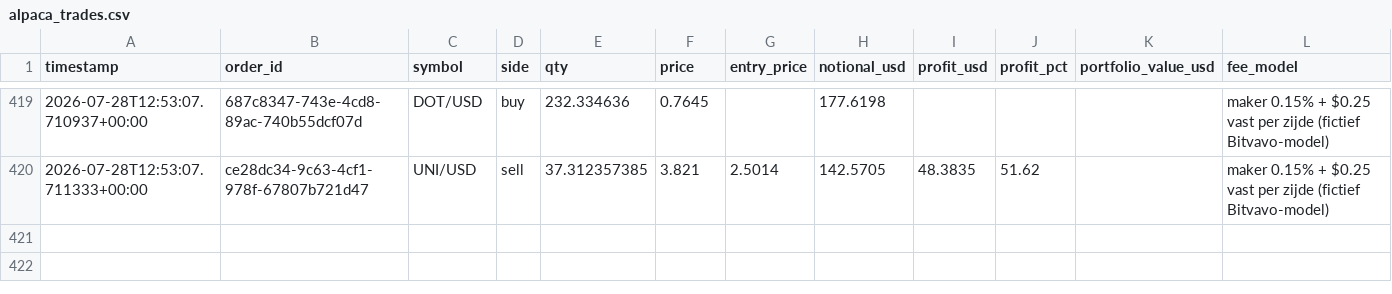
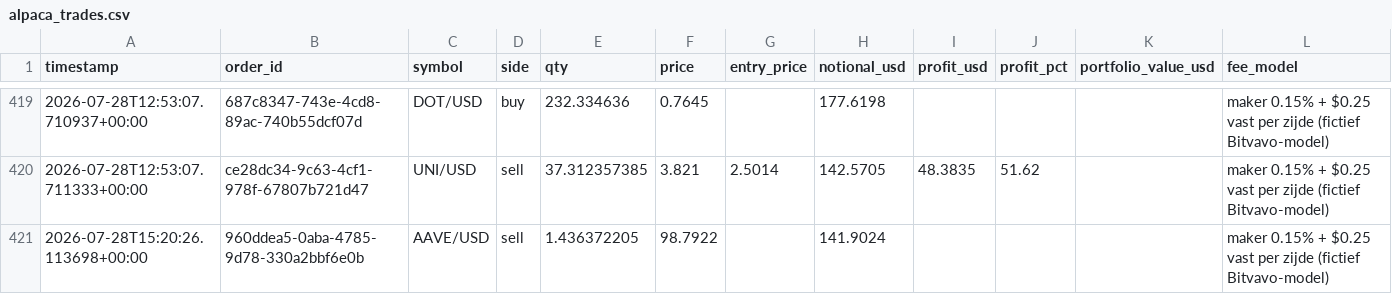
Before and after one commit to Bramsmit/MCP-alpaca, a CSV file: data/alpaca_trades.csv, drawn as a sheet; only a part is shown, gaps mark what is left out; the diff names each change by its address in the sheet, - before the commit and + after, or states it on an @@ line.

```diff
--- a/data/alpaca_trades.csv
+++ b/data/alpaca_trades.csv
+row 421: 2026-07-28T15:20:26.113698+00:00 | 960ddea5-0aba-4785-9d78-330a2bbf6e0b | AAVE/USD | sell | 1.436372205 | 98.7922 |  | 141.9024 |  |  |  | maker 0.15% + $0.25 vast per zijde (fictief Bitvavo-model)
```
Also changed, not shown: 1 other file.
